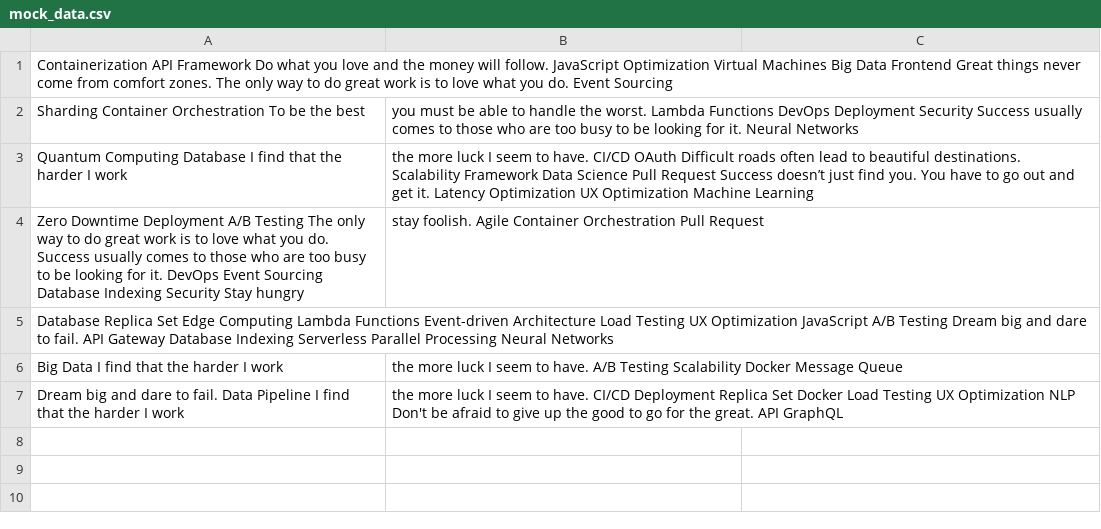
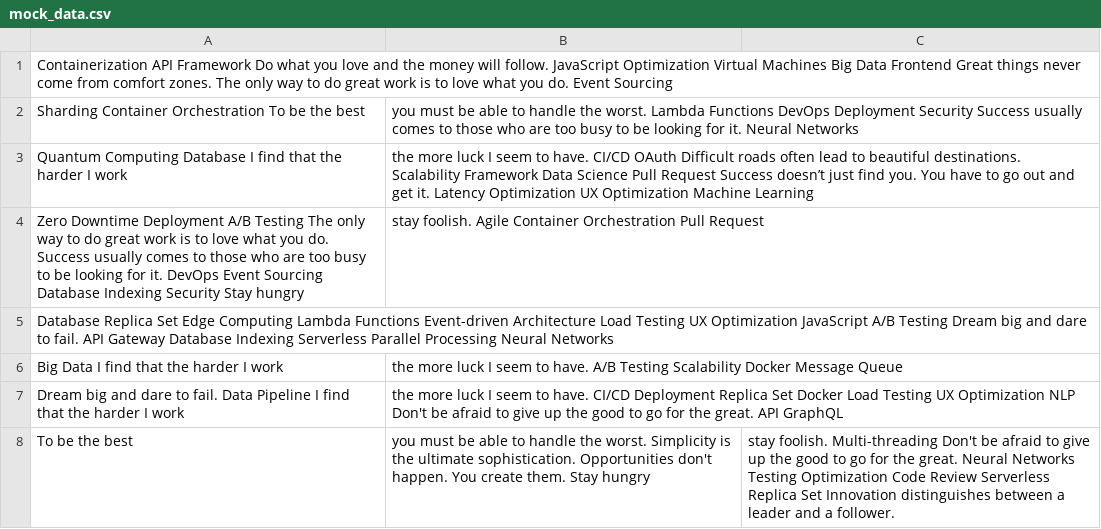
Before and after one commit to detox-lend/Voran-7894, a CSV file: retro-files/mock_data.csv, drawn as a sheet; the diff names each change by its address in the sheet, - before the commit and + after, or states it on an @@ line.

Commit message:
Updated retro-files

```diff
--- a/retro-files/mock_data.csv
+++ b/retro-files/mock_data.csv
+row 8: To be the best | you must be able to handle the worst. Simplicity is the ultimate sophistication. Opportunities don't happen. You create them. Stay hungry | stay foolish. Multi-threading Don't be afraid to give up the good to go for the great. Neural Networks Testing Optimization Code Review Serverless Replica Set Innovation distinguishes between a leader and a follower.
```
Also changed, not shown: 2 other files.
